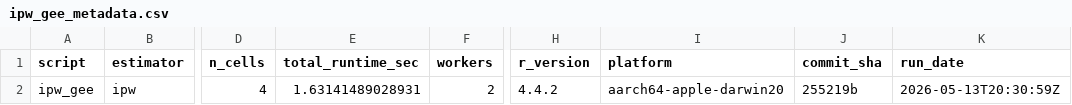
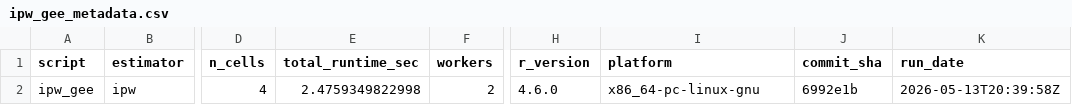
Before and after one commit to ncn-foreigners/nonprobsvy-coverage, a CSV file: results/ipw/ipw_gee_metadata.csv, drawn as a sheet; only a part is shown, gaps mark what is left out; the diff names each change by its address in the sheet, - before the commit and + after, or states it on an @@ line.

```diff
--- a/results/ipw/ipw_gee_metadata.csv
+++ b/results/ipw/ipw_gee_metadata.csv
-E2 (total_runtime_sec): 1.63141489028931
+E2 (total_runtime_sec): 2.4759349822998
-H2 (r_version): 4.4.2
+H2 (r_version): 4.6.0
-I2 (platform): aarch64-apple-darwin20
+I2 (platform): x86_64-pc-linux-gnu
-J2 (commit_sha): 255219b
+J2 (commit_sha): 6992e1b
-K2 (run_date): 2026-05-13T20:30:59Z
+K2 (run_date): 2026-05-13T20:39:58Z
```
Also changed, not shown: results/ipw/ipw_gee_coverage.csv, results/ipw/ipw_kim2021_coverage.csv, 5 other files.
